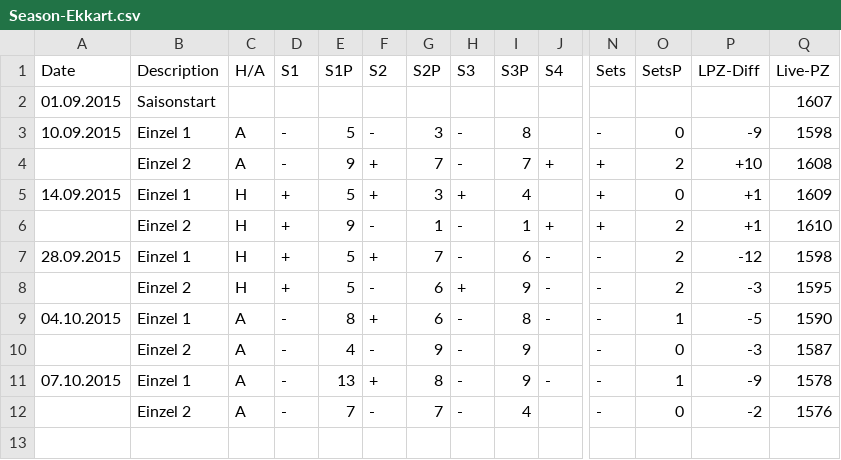
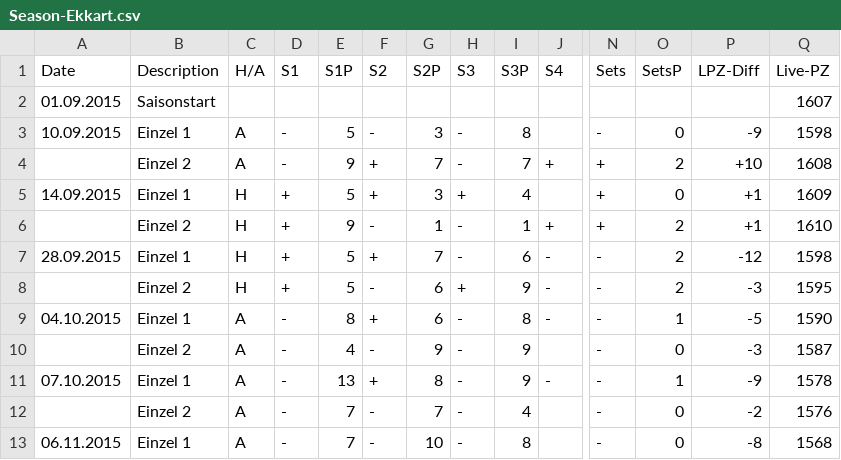
Before and after one commit to tt-schiri/statistics, a CSV file: Seasons/Season-Ekkart.csv, drawn as a sheet; only a part is shown, gaps mark what is left out; rows hold the shown columns only; the diff names each change by its address in the sheet, - before the commit and + after, or states it on an @@ line.

Commit message:
updated data

```diff
--- a/Seasons/Season-Ekkart.csv
+++ b/Seasons/Season-Ekkart.csv
+row 13: 06.11.2015 | Einzel 1 | A | - | 7 | - | 10 | - | 8 |  | - | 0 | -8 | 1568
```
Also changed, not shown: 1 other file.
